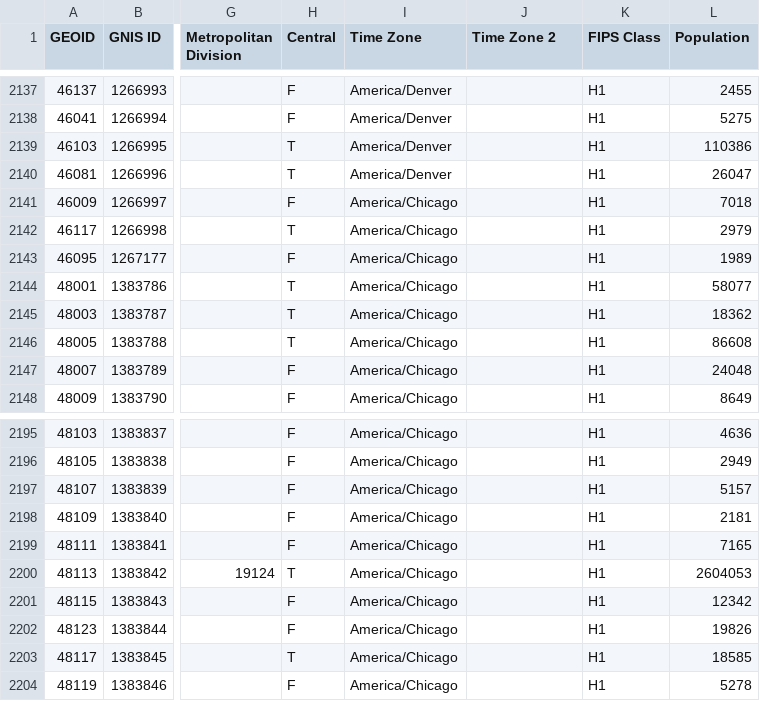
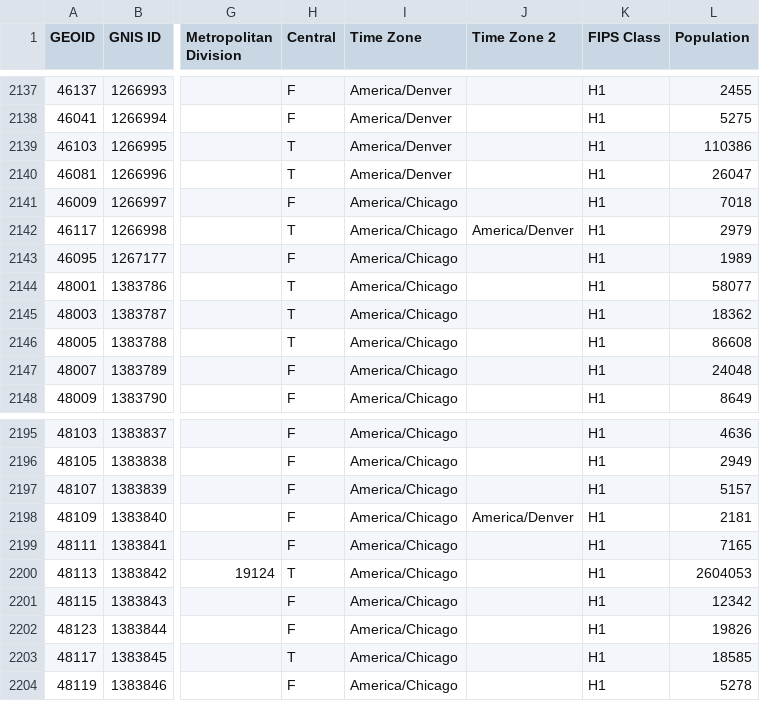
Before and after one commit to bdurand/us_geo, a CSV file: data/2020_dist/counties.csv, drawn as a sheet; only a part is shown, gaps mark what is left out; the diff covers the shown part only; the diff names each change by its address in the sheet, - before the commit and + after, or states it on an @@ line.

Commit message:
Add additional time zone in counties.csv

```diff
--- a/data/2020_dist/counties.csv
+++ b/data/2020_dist/counties.csv
-J2142 (Time Zone 2): (empty)
+J2142 (Time Zone 2): America/Denver
-J2198 (Time Zone 2): (empty)
+J2198 (Time Zone 2): America/Denver
```
Also changed, not shown: 11 edited cells elsewhere in this file, data/raw/info/county_timezones.csv, 1 other file.
